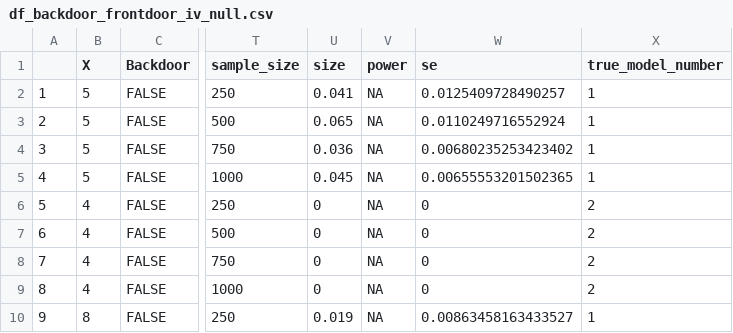
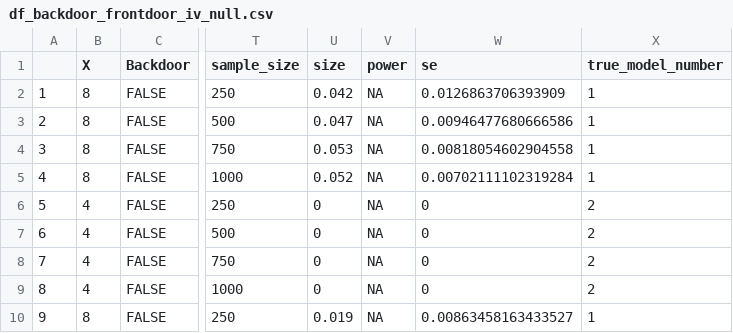
Before and after one commit to gui33627/evidence-factor-simulation, a CSV file: simulation_results/df_backdoor_frontdoor_iv_null.csv, drawn as a sheet; only a part is shown, gaps mark what is left out; the diff names each change by its address in the sheet, - before the commit and + after, or states it on an @@ line.

Commit message:
change confounder U1 be generated from uniform instead of normal distribution, and update corresponding simulation results

```diff
--- a/simulation_results/df_backdoor_frontdoor_iv_null.csv
+++ b/simulation_results/df_backdoor_frontdoor_iv_null.csv
-B2:B5 (X): 5
+B2:B5 (X): 8
-U2 (size): 0.041
+U2 (size): 0.042
-W2 (se): 0.0125409728490257
+W2 (se): 0.0126863706393909
-U3 (size): 0.065
+U3 (size): 0.047
-W3 (se): 0.0110249716552924
+W3 (se): 0.00946477680666586
-U4 (size): 0.036
+U4 (size): 0.053
-W4 (se): 0.00680235253423402
+W4 (se): 0.00818054602904558
-U5 (size): 0.045
+U5 (size): 0.052
-W5 (se): 0.00655553201502365
+W5 (se): 0.00702111102319284
```
Also changed, not shown: 8 other files.
